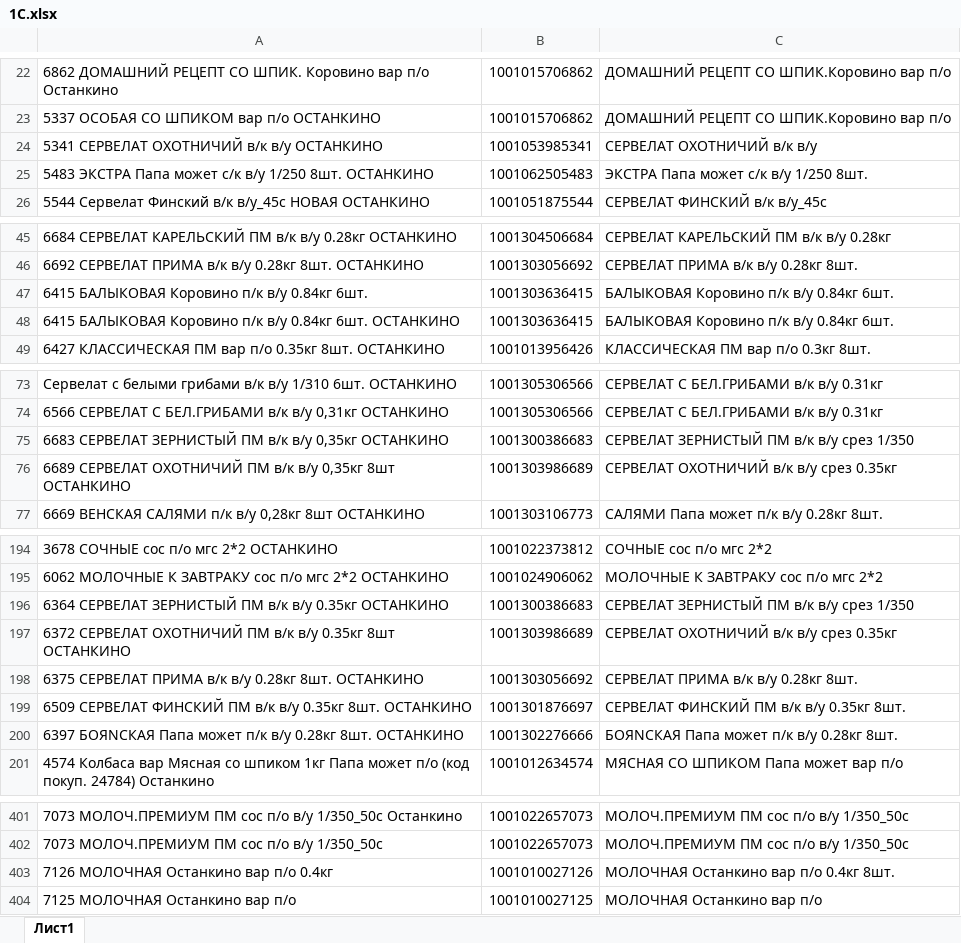
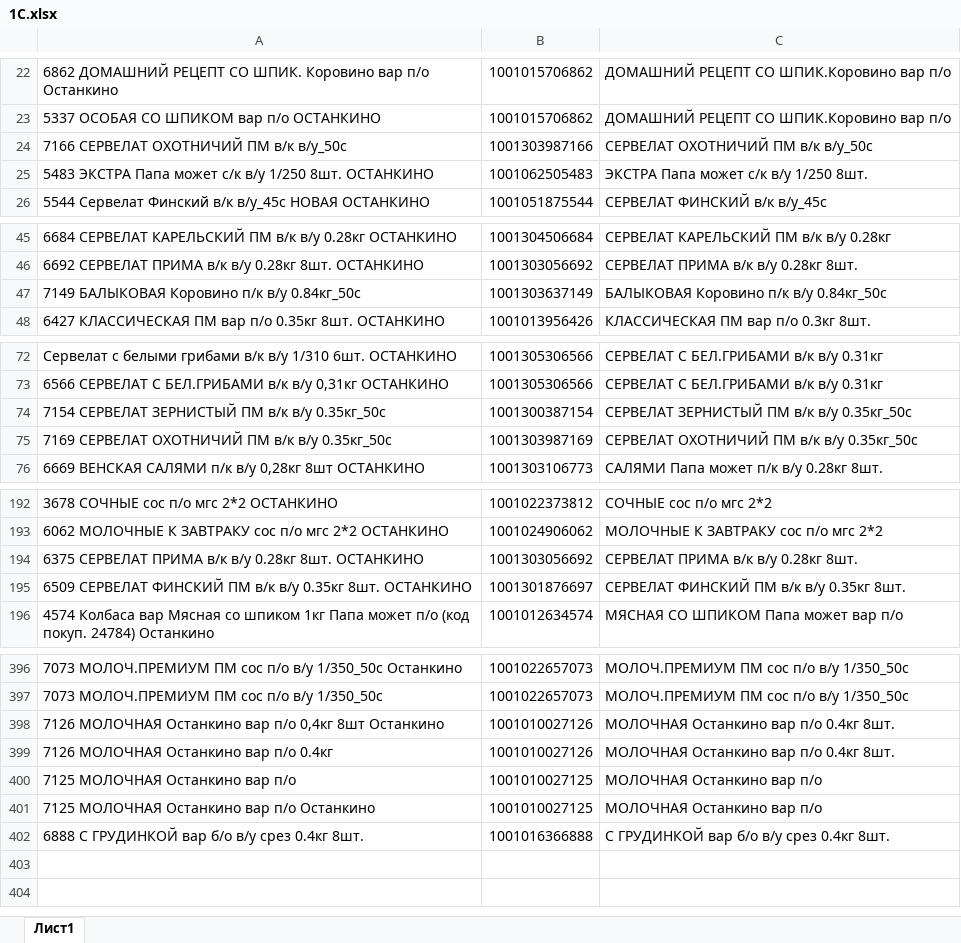
Before and after one commit to Fejanin/ostankino_ki, an Excel workbook: NV/moduls/1С.xlsx, sheet Лист1, drawn as a sheet; only a part is shown, gaps mark what is left out; values as stored, in another font and other column widths than the file's, no borders; removed rows and columns are numbered as before the commit, all else as after; the diff covers the shown part only; the diff names each change by its address in the sheet, - before the commit and + after, or states it on an @@ line.

```diff
--- a/NV/moduls/1С.xlsx (sheet Лист1)
+++ b/NV/moduls/1С.xlsx (sheet Лист1)
-row 24: 5341 СЕРВЕЛАТ ОХОТНИЧИЙ в/к в/у ОСТАНКИНО | 1001053985341 | СЕРВЕЛАТ ОХОТНИЧИЙ в/к в/у
+row 24: 7166 СЕРВЕЛАТ ОХОТНИЧИЙ ПМ в/к в/у_50с | 1001303987166 | СЕРВЕЛАТ ОХОТНИЧИЙ ПМ в/к в/у_50с
-row 47: 6415 БАЛЫКОВАЯ Коровино п/к в/у 0.84кг 6шт. | 1001303636415 | БАЛЫКОВАЯ Коровино п/к в/у 0.84кг 6шт.
-row 48: 6415 БАЛЫКОВАЯ Коровино п/к в/у 0.84кг 6шт. ОСТАНКИНО | 1001303636415 | БАЛЫКОВАЯ Коровино п/к в/у 0.84кг 6шт.
+row 47: 7149 БАЛЫКОВАЯ Коровино п/к в/у 0.84кг_50с | 1001303637149 | БАЛЫКОВАЯ Коровино п/к в/у 0.84кг_50с
-row 75: 6683 СЕРВЕЛАТ ЗЕРНИСТЫЙ ПМ в/к в/у 0,35кг ОСТАНКИНО | 1001300386683 | СЕРВЕЛАТ ЗЕРНИСТЫЙ ПМ в/к в/у срез 1/350
-row 76: 6689 СЕРВЕЛАТ ОХОТНИЧИЙ ПМ в/к в/у 0,35кг 8шт ОСТАНКИНО | 1001303986689 | СЕРВЕЛАТ ОХОТНИЧИЙ в/к в/у срез 0.35кг
+row 74: 7154 СЕРВЕЛАТ ЗЕРНИСТЫЙ ПМ в/к в/у 0.35кг_50с | 1001300387154 | СЕРВЕЛАТ ЗЕРНИСТЫЙ ПМ в/к в/у 0.35кг_50с
+row 75: 7169 СЕРВЕЛАТ ОХОТНИЧИЙ ПМ в/к в/у 0.35кг_50с | 1001303987169 | СЕРВЕЛАТ ОХОТНИЧИЙ ПМ в/к в/у 0.35кг_50с
-row 196: 6364 СЕРВЕЛАТ ЗЕРНИСТЫЙ ПМ в/к в/у 0.35кг ОСТАНКИНО | 1001300386683 | СЕРВЕЛАТ ЗЕРНИСТЫЙ ПМ в/к в/у срез 1/350
-row 197: 6372 СЕРВЕЛАТ ОХОТНИЧИЙ ПМ в/к в/у 0.35кг 8шт ОСТАНКИНО | 1001303986689 | СЕРВЕЛАТ ОХОТНИЧИЙ в/к в/у срез 0.35кг
-row 200: 6397 БОЯNСКАЯ Папа может п/к в/у 0.28кг 8шт. ОСТАНКИНО | 1001302276666 | БОЯNСКАЯ Папа может п/к в/у 0.28кг 8шт.
+row 398: 7126 МОЛОЧНАЯ Останкино вар п/о 0,4кг 8шт Останкино | 1001010027126 | МОЛОЧНАЯ Останкино вар п/о 0.4кг 8шт.
+row 401: 7125 МОЛОЧНАЯ Останкино вар п/о Останкино | 1001010027125 | МОЛОЧНАЯ Останкино вар п/о
+row 402: 6888 С ГРУДИНКОЙ вар б/о в/у срез 0.4кг 8шт. | 1001016366888 | С ГРУДИНКОЙ вар б/о в/у срез 0.4кг 8шт.
```
Also changed, not shown: 1 added row and 2 removed rows elsewhere in this sheet, SIMF/moduls/1С.xlsx, SIMF/чистый бланк/ЗАКАЗ КРЫМ 03,02,25ц-выезд 05,02.xlsx, 2 other files.
